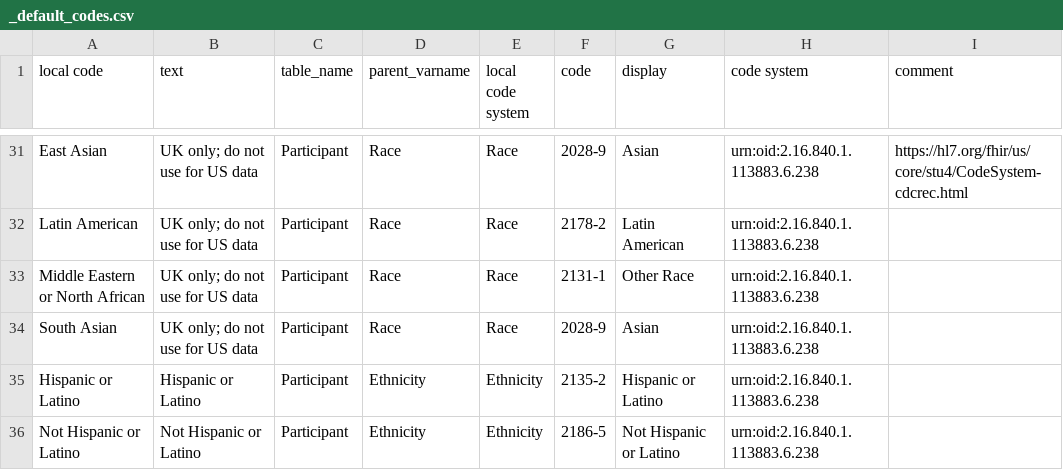
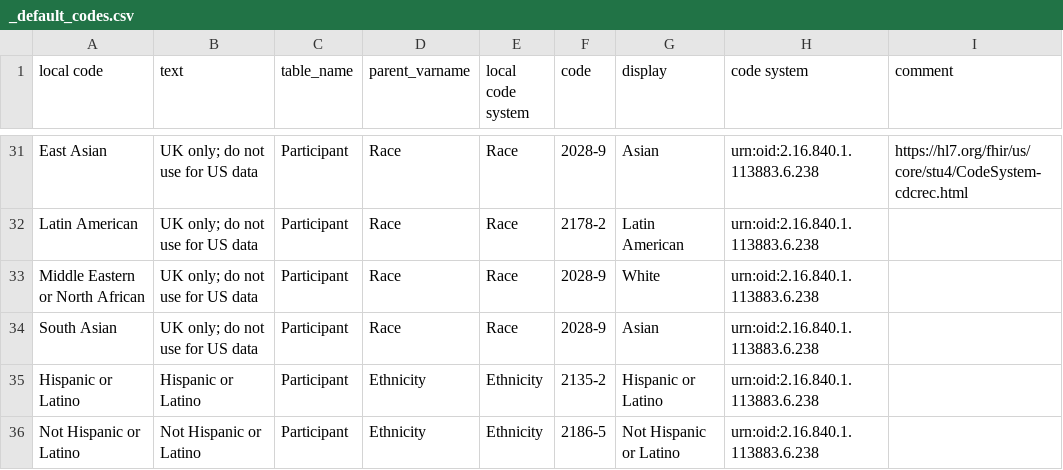
Before and after one commit to include-dcc/whistle-ingest-linkml, a CSV file: scripts/_default_codes.csv, drawn as a sheet; only a part is shown, gaps mark what is left out.

```diff
--- a/scripts/_default_codes.csv
+++ b/scripts/_default_codes.csv
@@ -32,3 +32,3 @@ East Asian,UK only; do not use for US data,Participant,Race,Race,2028-9,Asian,ur
 Latin American,UK only; do not use for US data,Participant,Race,Race,2178-2,Latin American,urn:oid:2.16.840.1.113883.6.238,
-Middle Eastern or North African,UK only; do not use for US data,Participant,Race,Race,2131-1,Other Race,urn:oid:2.16.840.1.113883.6.238,
+Middle Eastern or North African,UK only; do not use for US data,Participant,Race,Race,2028-9,White,urn:oid:2.16.840.1.113883.6.238,
 South Asian,UK only; do not use for US data,Participant,Race,Race,2028-9,Asian,urn:oid:2.16.840.1.113883.6.238,
```
Also changed, not shown: harmony/htp/data-harmony.csv, scripts/_other_codes.csv, 2 other files.
